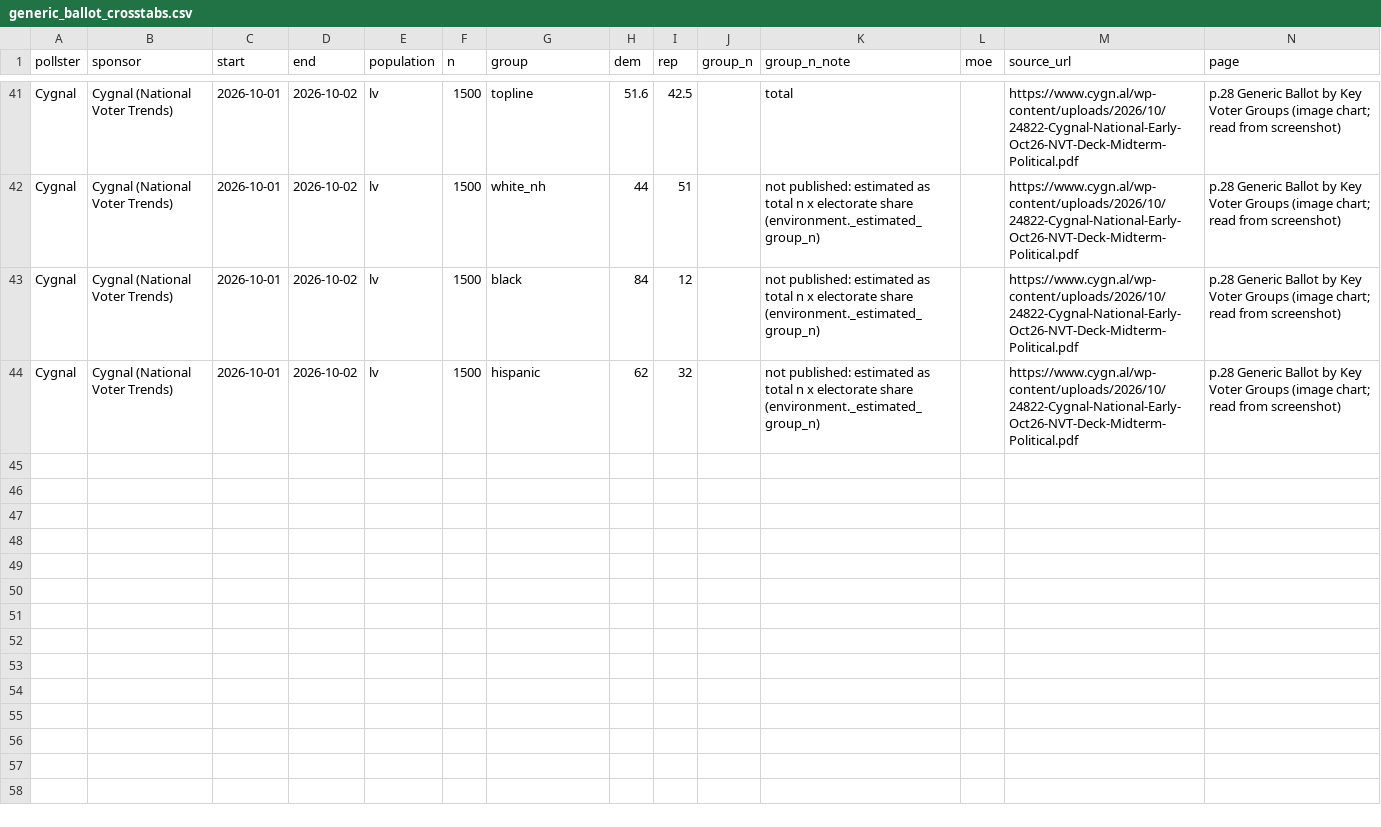
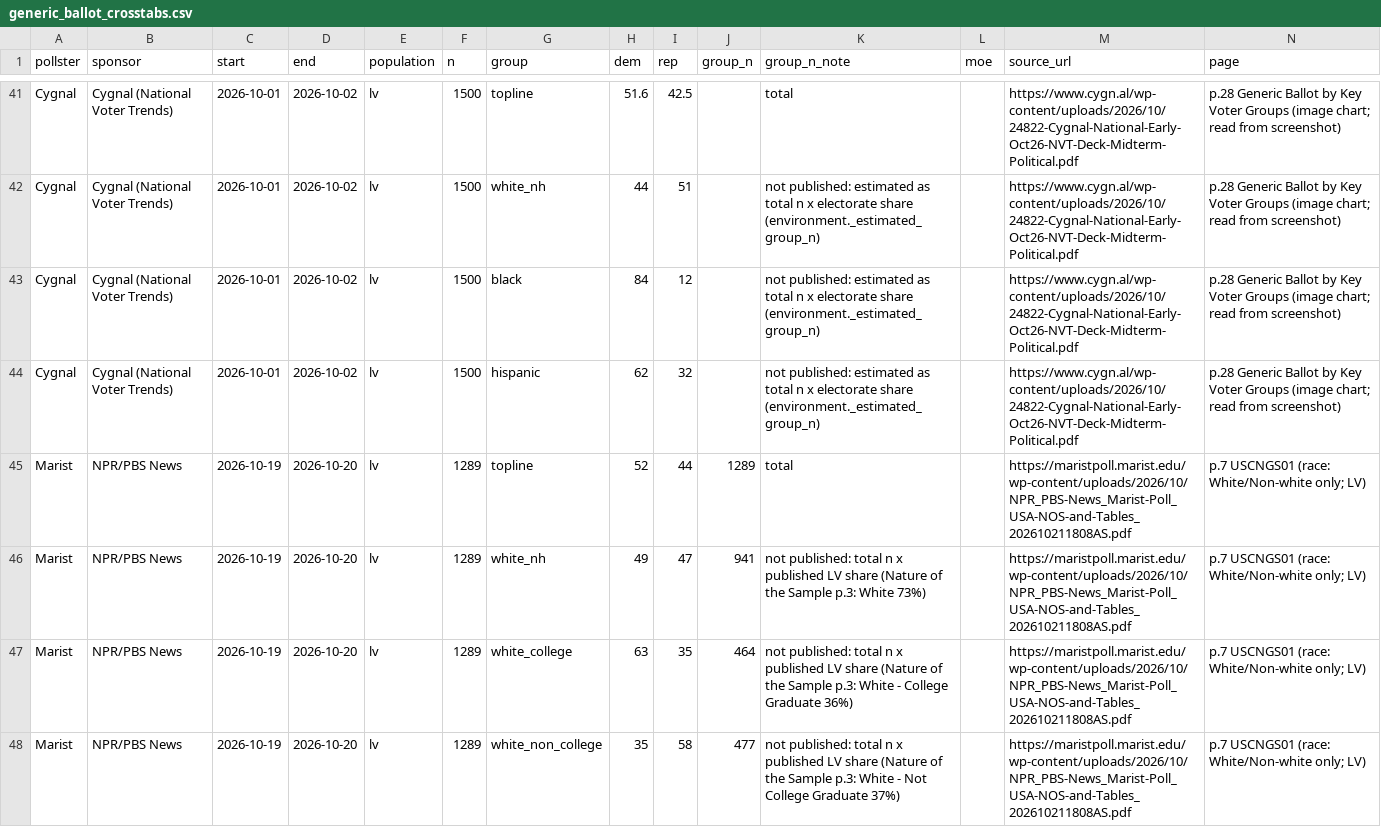
Before and after one commit to tcbDNA/house-2026, a CSV file: backend/data/generic_ballot_crosstabs.csv, drawn as a sheet; only a part is shown, gaps mark what is left out.

```diff
--- a/backend/data/generic_ballot_crosstabs.csv
+++ b/backend/data/generic_ballot_crosstabs.csv
@@ -44 +44,5 @@ Cygnal,Cygnal (National Voter Trends),2026-10-01,2026-10-02,lv,1500,black,84,12,
 Cygnal,Cygnal (National Voter Trends),2026-10-01,2026-10-02,lv,1500,hispanic,62,32,,not published: estimated as total n x electorate share (environment._estimated_group_n),,https://www.cygn.al/wp-content/uploads/2026/10/24822-Cygnal-National-Early-Oct26-NVT-Deck-Midterm-Political.pdf,p.28 Generic Ballot by Key Voter Groups (image chart; read from screenshot)
+Marist,NPR/PBS News,2026-10-19,2026-10-20,lv,1289,topline,52,44,1289,total,,https://maristpoll.marist.edu/wp-content/uploads/2026/10/NPR_PBS-News_Marist-Poll_USA-NOS-and-Tables_202610211808AS.pdf,p.7 USCNGS01 (race: White/Non-white only; LV)
+Marist,NPR/PBS News,2026-10-19,2026-10-20,lv,1289,white_nh,49,47,941,not published: total n x published LV share (Nature of the Sample p.3: White 73%),,https://maristpoll.marist.edu/wp-content/uploads/2026/10/NPR_PBS-News_Marist-Poll_USA-NOS-and-Tables_202610211808AS.pdf,p.7 USCNGS01 (race: White/Non-white only; LV)
+Marist,NPR/PBS News,2026-10-19,2026-10-20,lv,1289,white_college,63,35,464,not published: total n x published LV share (Nature of the Sample p.3: White - College Graduate 36%),,https://maristpoll.marist.edu/wp-content/uploads/2026/10/NPR_PBS-News_Marist-Poll_USA-NOS-and-Tables_202610211808AS.pdf,p.7 USCNGS01 (race: White/Non-white only; LV)
+Marist,NPR/PBS News,2026-10-19,2026-10-20,lv,1289,white_non_college,35,58,477,not published: total n x published LV share (Nature of the Sample p.3: White - Not College Graduate 37%),,https://maristpoll.marist.edu/wp-content/uploads/2026/10/NPR_PBS-News_Marist-Poll_USA-NOS-and-Tables_202610211808AS.pdf,p.7 USCNGS01 (race: White/Non-white only; LV)
```
Also changed, not shown: backend/analysis/comparison.csv, 12 other files.
